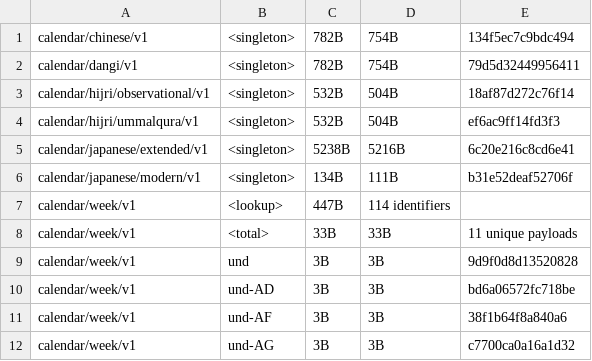
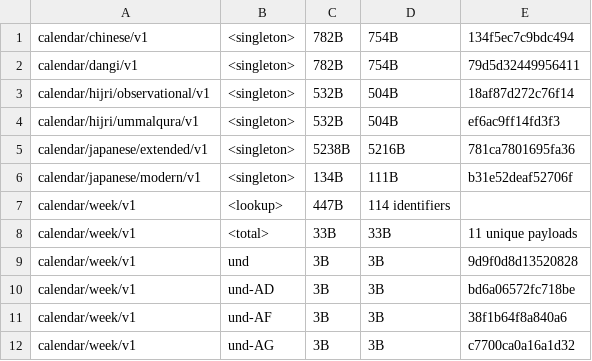
Before and after one commit to unicode-org/icu4x, a CSV file: provider/data/calendar/fingerprints.csv, drawn as a sheet; only a part is shown.

Commit message:
Validate CLDR calendarData.json

```diff
--- a/provider/data/calendar/fingerprints.csv
+++ b/provider/data/calendar/fingerprints.csv
@@ -4,3 +4,3 @@ calendar/hijri/observational/v1, <singleton>, 532B, 504B, 18af87d272c76f14
 calendar/hijri/ummalqura/v1, <singleton>, 532B, 504B, ef6ac9ff14fd3f3
-calendar/japanese/extended/v1, <singleton>, 5238B, 5216B, 6c20e216c8cd6e41
+calendar/japanese/extended/v1, <singleton>, 5238B, 5216B, 781ca7801695fa36
 calendar/japanese/modern/v1, <singleton>, 134B, 111B, b31e52deaf52706f
```
Also changed, not shown: 12 other files.
